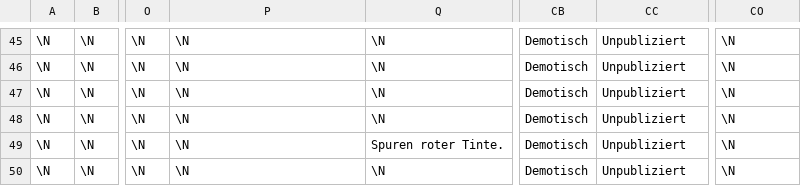
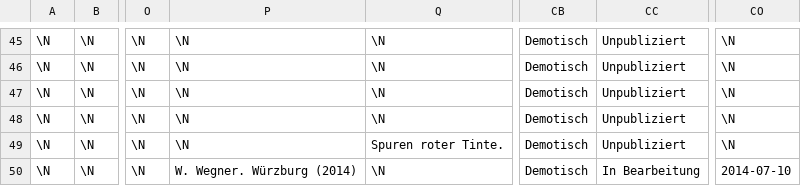
Before and after one commit to kadowa/papyri, a CSV file: static/import/dem.csv, drawn as a sheet; only a part is shown, gaps mark what is left out; the diff covers the shown part only; the diff names each change by its address in the sheet, - before the commit and + after, or states it on an @@ line.

```diff
--- a/static/import/dem.csv
+++ b/static/import/dem.csv
-P50: \N
+P50: W. Wegner. Würzburg (2014)
-CC50: Unpubliziert
+CC50: In Bearbeitung
-CO50: \N
+CO50: 2014-07-10
```
Also changed, not shown: 1 added row and 100 edited cells elsewhere in this file, static/import/cop.tsv, static/import/dem.tsv, 5 other files.
